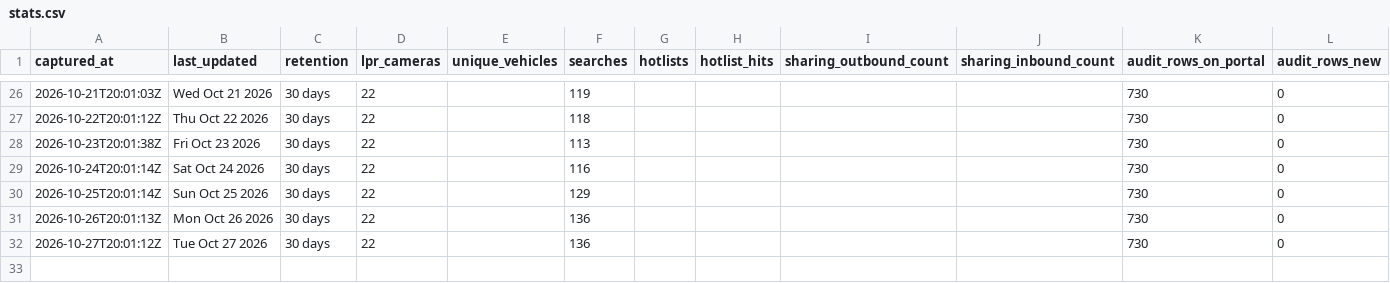
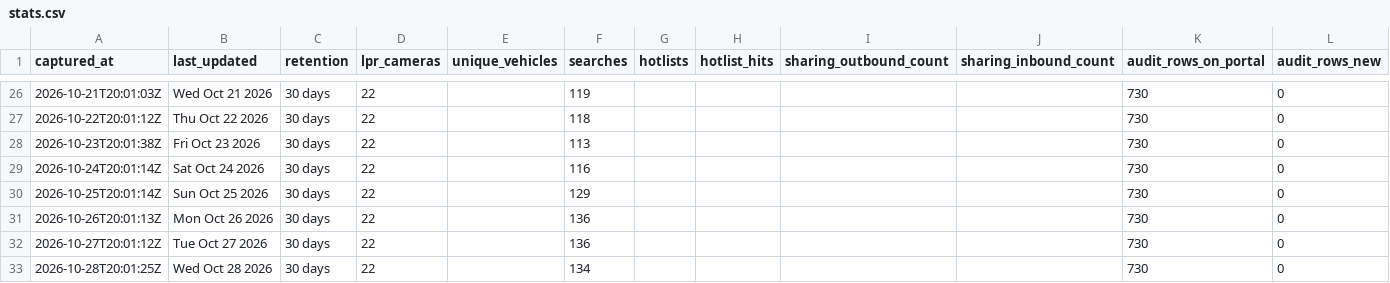
Before and after one commit to Cantica-Systems/mi-flock-transparency, a CSV file: ottawa/data/holland-city-pd/stats.csv, drawn as a sheet; only a part is shown, gaps mark what is left out.

Commit message:
Update at 2026-10-28T20:04Z (holland-city-pd +0)

```diff
--- a/ottawa/data/holland-city-pd/stats.csv
+++ b/ottawa/data/holland-city-pd/stats.csv
@@ -32 +32,2 @@ captured_at,last_updated,retention,lpr_cameras,unique_vehicles,searches,hotlists
 2026-10-27T20:01:12Z,Tue Oct 27 2026,30 days,22,,136,,,,,730,0
+2026-10-28T20:01:25Z,Wed Oct 28 2026,30 days,22,,134,,,,,730,0
```
Also changed, not shown: 2 other files.
